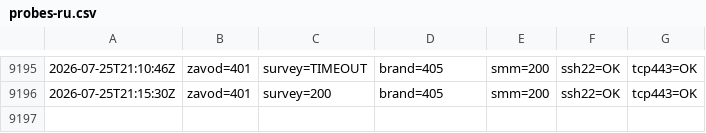
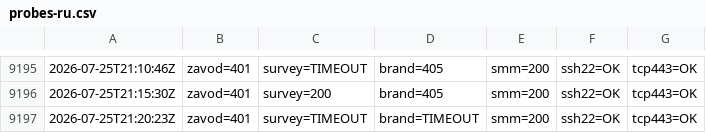
Before and after one commit to lukonin33/vps-monitor, a CSV file: logs/probes-ru.csv, drawn as a sheet; only a part is shown, gaps mark what is left out; the diff names each change by its address in the sheet, - before the commit and + after, or states it on an @@ line.

Commit message:
ru-probe 2026-07-25T21:20:23Z,zavod=401,survey=TIMEOUT,brand=TIMEOUT,smm=200,ssh22=OK,tcp443=OK

```diff
--- a/logs/probes-ru.csv
+++ b/logs/probes-ru.csv
+row 9197: 2026-07-25T21:20:23Z | zavod=401 | survey=TIMEOUT | brand=TIMEOUT | smm=200 | ssh22=OK | tcp443=OK
```
